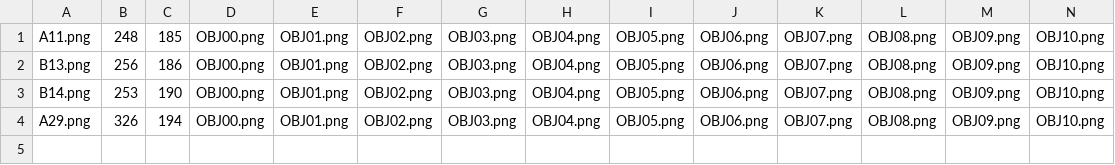
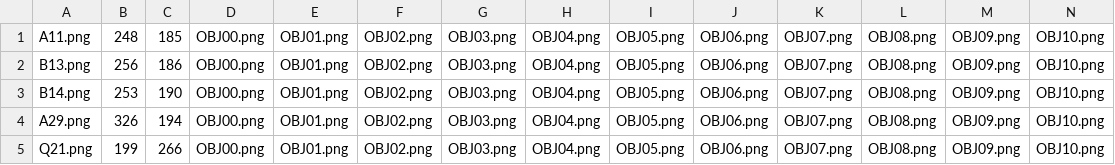
Before and after one commit to oloturia/fumcaso, a CSV file: obj.csv, drawn as a sheet; only a part is shown; rows hold the shown columns only; the diff names each change by its address in the sheet, - before the commit and + after, or states it on an @@ line.

```diff
--- a/obj.csv
+++ b/obj.csv
+row 5: Q21.png | 199 | 266 | OBJ00.png | OBJ01.png | OBJ02.png | OBJ03.png | OBJ04.png | OBJ05.png | OBJ06.png | OBJ07.png | OBJ08.png | OBJ09.png | OBJ10.png
```
Also changed, not shown: ram.csv, rtext.csv, 31 other files.
